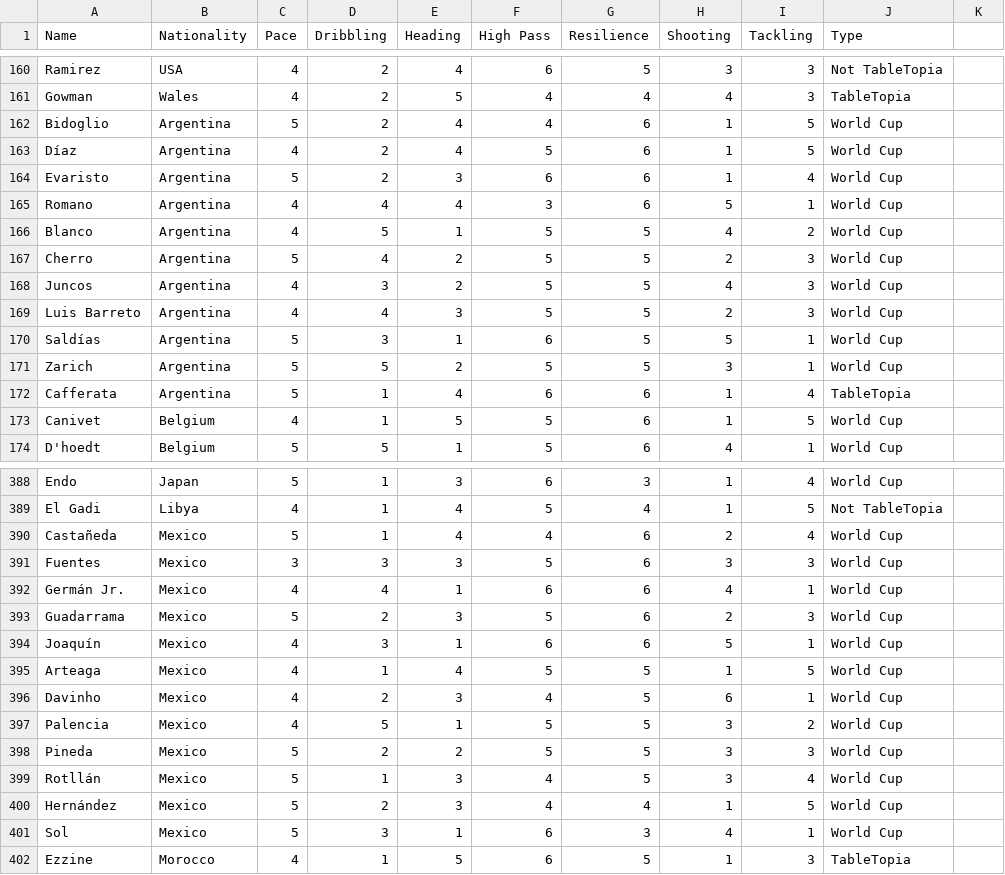
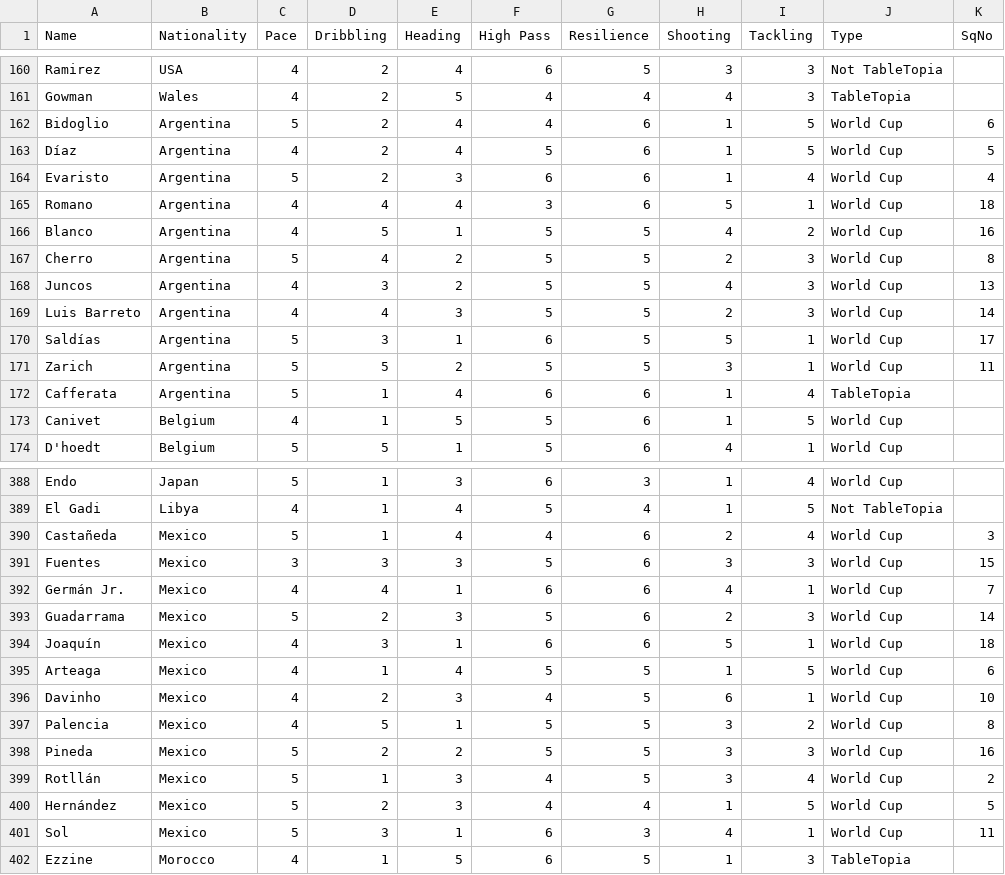
Before and after one commit to thomasantonakis/counterattack, a CSV file: Assets/Resources/outfield_players.csv, drawn as a sheet; only a part is shown, gaps mark what is left out; the diff covers the shown part only.

```diff
--- a/Assets/Resources/outfield_players.csv
+++ b/Assets/Resources/outfield_players.csv
@@ -1 +1 @@
-Name,Nationality,Pace,Dribbling,Heading,High Pass,Resilience,Shooting,Tackling,Type
+Name,Nationality,Pace,Dribbling,Heading,High Pass,Resilience,Shooting,Tackling,Type,SqNo
@@ -162,10 +162,10 @@ Gowman,Wales,4,2,5,4,4,4,3,TableTopia
-Bidoglio,Argentina,5,2,4,4,6,1,5,World Cup
-Díaz,Argentina,4,2,4,5,6,1,5,World Cup
-Evaristo,Argentina,5,2,3,6,6,1,4,World Cup
-Romano,Argentina,4,4,4,3,6,5,1,World Cup
-Blanco,Argentina,4,5,1,5,5,4,2,World Cup
-Cherro,Argentina,5,4,2,5,5,2,3,World Cup
-Juncos,Argentina,4,3,2,5,5,4,3,World Cup
-Luis Barreto,Argentina,4,4,3,5,5,2,3,World Cup
-Saldías,Argentina,5,3,1,6,5,5,1,World Cup
-Zarich,Argentina,5,5,2,5,5,3,1,World Cup
+Bidoglio,Argentina,5,2,4,4,6,1,5,World Cup,6
+Díaz,Argentina,4,2,4,5,6,1,5,World Cup,5
+Evaristo,Argentina,5,2,3,6,6,1,4,World Cup,4
+Romano,Argentina,4,4,4,3,6,5,1,World Cup,18
+Blanco,Argentina,4,5,1,5,5,4,2,World Cup,16
+Cherro,Argentina,5,4,2,5,5,2,3,World Cup,8
+Juncos,Argentina,4,3,2,5,5,4,3,World Cup,13
+Luis Barreto,Argentina,4,4,3,5,5,2,3,World Cup,14
+Saldías,Argentina,5,3,1,6,5,5,1,World Cup,17
+Zarich,Argentina,5,5,2,5,5,3,1,World Cup,11
@@ -390,12 +390,12 @@ El Gadi,Libya,4,1,4,5,4,1,5,Not TableTopia
-Castañeda,Mexico,5,1,4,4,6,2,4,World Cup
-Fuentes,Mexico,3,3,3,5,6,3,3,World Cup
-Germán Jr.,Mexico,4,4,1,6,6,4,1,World Cup
-Guadarrama,Mexico,5,2,3,5,6,2,3,World Cup
-Joaquín,Mexico,4,3,1,6,6,5,1,World Cup
-Arteaga,Mexico,4,1,4,5,5,1,5,World Cup
-Davinho,Mexico,4,2,3,4,5,6,1,World Cup
-Palencia,Mexico,4,5,1,5,5,3,2,World Cup
-Pineda,Mexico,5,2,2,5,5,3,3,World Cup
-Rotllán,Mexico,5,1,3,4,5,3,4,World Cup
-Hernández,Mexico,5,2,3,4,4,1,5,World Cup
-Sol,Mexico,5,3,1,6,3,4,1,World Cup
+Castañeda,Mexico,5,1,4,4,6,2,4,World Cup,3
+Fuentes,Mexico,3,3,3,5,6,3,3,World Cup,15
+Germán Jr.,Mexico,4,4,1,6,6,4,1,World Cup,7
+Guadarrama,Mexico,5,2,3,5,6,2,3,World Cup,14
+Joaquín,Mexico,4,3,1,6,6,5,1,World Cup,18
+Arteaga,Mexico,4,1,4,5,5,1,5,World Cup,6
+Davinho,Mexico,4,2,3,4,5,6,1,World Cup,10
+Palencia,Mexico,4,5,1,5,5,3,2,World Cup,8
+Pineda,Mexico,5,2,2,5,5,3,3,World Cup,16
+Rotllán,Mexico,5,1,3,4,5,3,4,World Cup,2
+Hernández,Mexico,5,2,3,4,4,1,5,World Cup,5
+Sol,Mexico,5,3,1,6,3,4,1,World Cup,11
```
Also changed, not shown: 29 edited cells elsewhere in this file.
